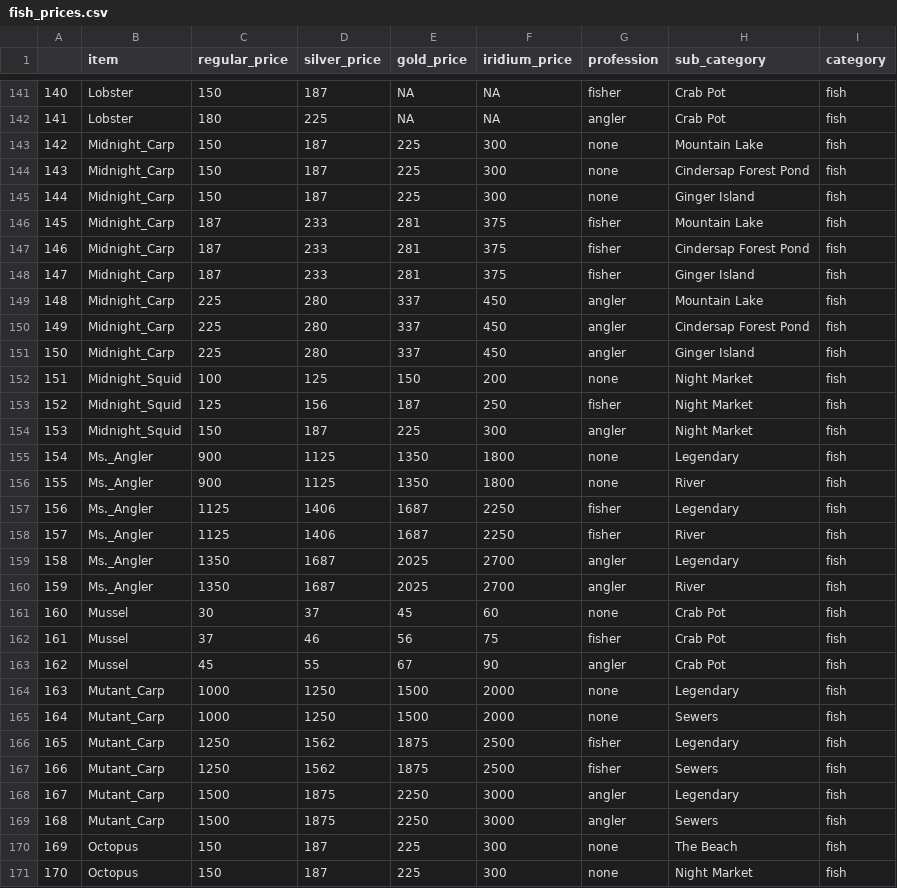
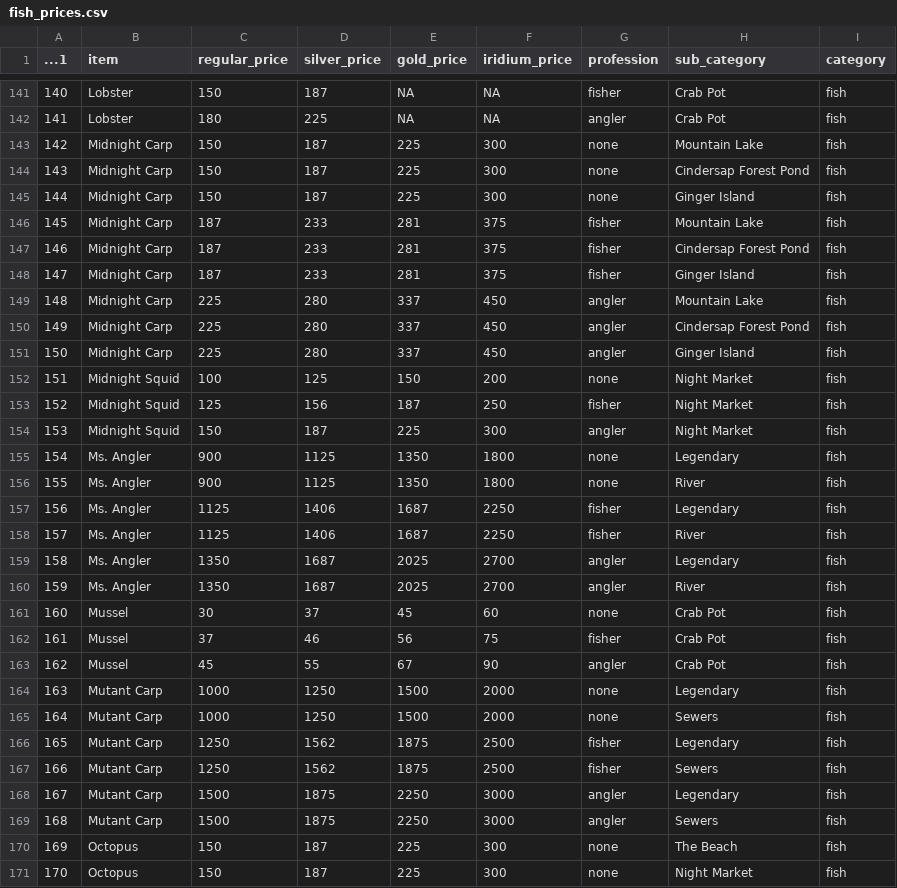
Before and after one commit to Rahartos/StardewItemProfits, a CSV file: data/fish_prices.csv, drawn as a sheet; only a part is shown, gaps mark what is left out; the diff covers the shown part only.

Commit message:
new data

```diff
--- a/data/fish_prices.csv
+++ b/data/fish_prices.csv
@@ -1 +1 @@
-"","item","regular_price","silver_price","gold_price","iridium_price","profession","sub_category","category"
+...1,item,regular_price,silver_price,gold_price,iridium_price,profession,sub_category,category
@@ -143,18 +143,18 @@
-"142","Midnight_Carp",150,187,225,300,"none","Mountain Lake","fish"
-"143","Midnight_Carp",150,187,225,300,"none","Cindersap Forest Pond","fish"
-"144","Midnight_Carp",150,187,225,300,"none","Ginger Island","fish"
-"145","Midnight_Carp",187,233,281,375,"fisher","Mountain Lake","fish"
-"146","Midnight_Carp",187,233,281,375,"fisher","Cindersap Forest Pond","fish"
-"147","Midnight_Carp",187,233,281,375,"fisher","Ginger Island","fish"
-"148","Midnight_Carp",225,280,337,450,"angler","Mountain Lake","fish"
-"149","Midnight_Carp",225,280,337,450,"angler","Cindersap Forest Pond","fish"
-"150","Midnight_Carp",225,280,337,450,"angler","Ginger Island","fish"
-"151","Midnight_Squid",100,125,150,200,"none","Night Market","fish"
-"152","Midnight_Squid",125,156,187,250,"fisher","Night Market","fish"
-"153","Midnight_Squid",150,187,225,300,"angler","Night Market","fish"
-"154","Ms._Angler",900,1125,1350,1800,"none","Legendary","fish"
-"155","Ms._Angler",900,1125,1350,1800,"none","River","fish"
-"156","Ms._Angler",1125,1406,1687,2250,"fisher","Legendary","fish"
-"157","Ms._Angler",1125,1406,1687,2250,"fisher","River","fish"
-"158","Ms._Angler",1350,1687,2025,2700,"angler","Legendary","fish"
-"159","Ms._Angler",1350,1687,2025,2700,"angler","River","fish"
+142,Midnight Carp,150,187,225,300,none,Mountain Lake,fish
+143,Midnight Carp,150,187,225,300,none,Cindersap Forest Pond,fish
+144,Midnight Carp,150,187,225,300,none,Ginger Island,fish
+145,Midnight Carp,187,233,281,375,fisher,Mountain Lake,fish
+146,Midnight Carp,187,233,281,375,fisher,Cindersap Forest Pond,fish
+147,Midnight Carp,187,233,281,375,fisher,Ginger Island,fish
+148,Midnight Carp,225,280,337,450,angler,Mountain Lake,fish
+149,Midnight Carp,225,280,337,450,angler,Cindersap Forest Pond,fish
+150,Midnight Carp,225,280,337,450,angler,Ginger Island,fish
+151,Midnight Squid,100,125,150,200,none,Night Market,fish
+152,Midnight Squid,125,156,187,250,fisher,Night Market,fish
+153,Midnight Squid,150,187,225,300,angler,Night Market,fish
+154,Ms. Angler,900,1125,1350,1800,none,Legendary,fish
+155,Ms. Angler,900,1125,1350,1800,none,River,fish
+156,Ms. Angler,1125,1406,1687,2250,fisher,Legendary,fish
+157,Ms. Angler,1125,1406,1687,2250,fisher,River,fish
+158,Ms. Angler,1350,1687,2025,2700,angler,Legendary,fish
+159,Ms. Angler,1350,1687,2025,2700,angler,River,fish
@@ -164,6 +164,6 @@
-"163","Mutant_Carp",1000,1250,1500,2000,"none","Legendary","fish"
-"164","Mutant_Carp",1000,1250,1500,2000,"none","Sewers","fish"
-"165","Mutant_Carp",1250,1562,1875,2500,"fisher","Legendary","fish"
-"166","Mutant_Carp",1250,1562,1875,2500,"fisher","Sewers","fish"
-"167","Mutant_Carp",1500,1875,2250,3000,"angler","Legendary","fish"
-"168","Mutant_Carp",1500,1875,2250,3000,"angler","Sewers","fish"
+163,Mutant Carp,1000,1250,1500,2000,none,Legendary,fish
+164,Mutant Carp,1000,1250,1500,2000,none,Sewers,fish
+165,Mutant Carp,1250,1562,1875,2500,fisher,Legendary,fish
+166,Mutant Carp,1250,1562,1875,2500,fisher,Sewers,fish
+167,Mutant Carp,1500,1875,2250,3000,angler,Legendary,fish
+168,Mutant Carp,1500,1875,2250,3000,angler,Sewers,fish
```
Also changed, not shown: 81 edited cells elsewhere in this file, data/crop_prices2.csv.
